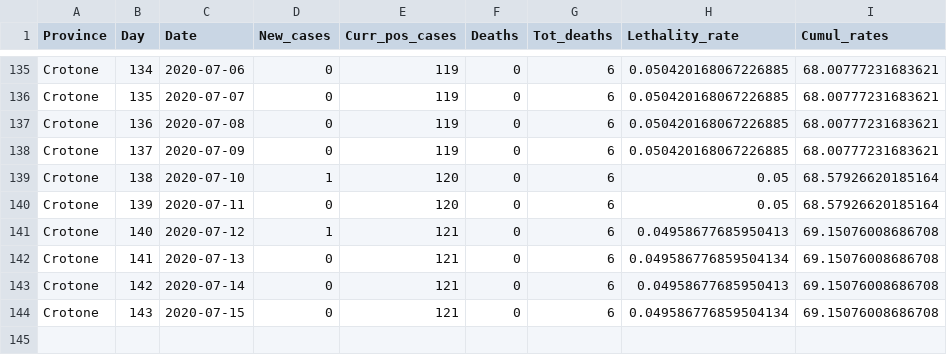
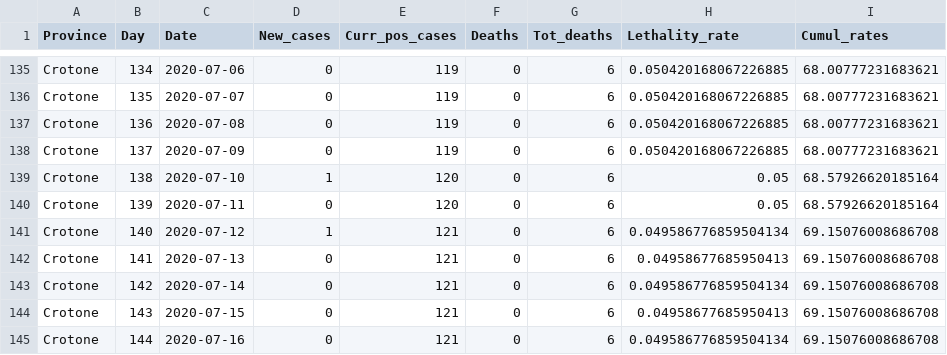
Before and after one commit to CEEDS-DEMM/COVID-Pro-Dataset, a CSV file: Deaths_Calabria/crotone.csv, drawn as a sheet; only a part is shown, gaps mark what is left out.

```diff
--- a/Deaths_Calabria/crotone.csv
+++ b/Deaths_Calabria/crotone.csv
@@ -140,5 +140,6 @@ Crotone,138,2020-07-10,1,120,0,6,0.05,68.57926620185164
 Crotone,139,2020-07-11,0,120,0,6,0.05,68.57926620185164
-Crotone,140,2020-07-12,1,121,0,6,0.04958677685950413,69.15076008686708
-Crotone,141,2020-07-13,0,121,0,6,0.049586776859504134,69.15076008686708
-Crotone,142,2020-07-14,0,121,0,6,0.04958677685950413,69.15076008686708
-Crotone,143,2020-07-15,0,121,0,6,0.049586776859504134,69.15076008686708
+Crotone,140,2020-07-12,1,121,0,6,0.049586776859504134,69.15076008686708
+Crotone,141,2020-07-13,0,121,0,6,0.04958677685950413,69.15076008686708
+Crotone,142,2020-07-14,0,121,0,6,0.049586776859504134,69.15076008686708
+Crotone,143,2020-07-15,0,121,0,6,0.04958677685950413,69.15076008686708
+Crotone,144,2020-07-16,0,121,0,6,0.049586776859504134,69.15076008686708
```
Also changed, not shown: Deaths_Abruzzo/l_aquila.csv, Deaths_Emilia-Romagna/ravenna.csv, 42 other files.
